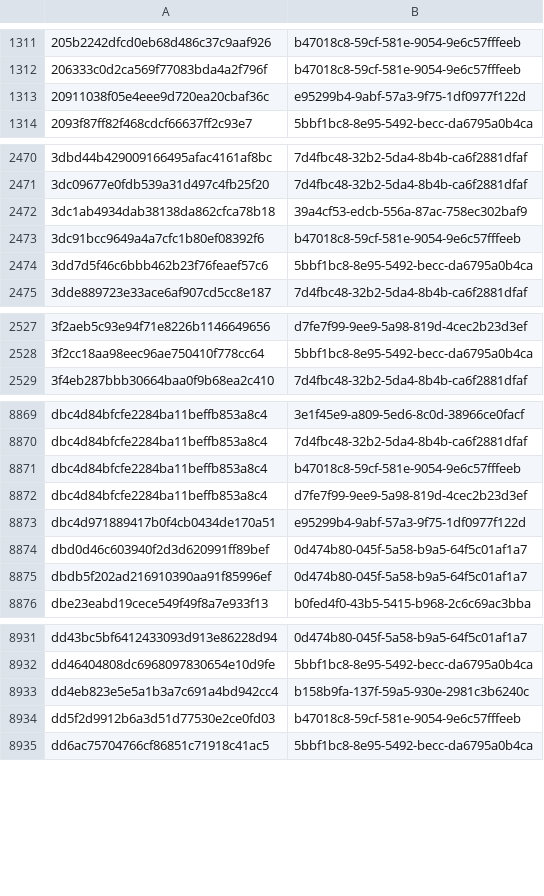
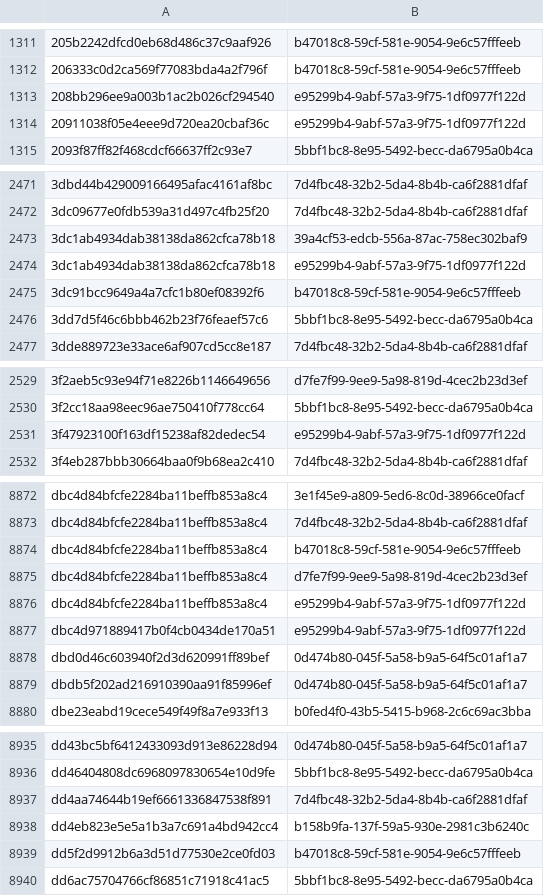
Before and after one commit to AliceGrey/c2magnet-feed, a CSV file: misp/hashes.csv, drawn as a sheet; only a part is shown, gaps mark what is left out; the diff covers the shown part only.

```diff
--- a/misp/hashes.csv
+++ b/misp/hashes.csv
@@ -1312,2 +1312,3 @@
 206333c0d2ca569f77083bda4a2f796f,b47018c8-59cf-581e-9054-9e6c57fffeeb
+208bb296ee9a003b1ac2b026cf294540,e95299b4-9abf-57a3-9f75-1df0977f122d
 20911038f05e4eee9d720ea20cbaf36c,e95299b4-9abf-57a3-9f75-1df0977f122d
@@ -2472,2 +2473,3 @@
 3dc1ab4934dab38138da862cfca78b18,39a4cf53-edcb-556a-87ac-758ec302baf9
+3dc1ab4934dab38138da862cfca78b18,e95299b4-9abf-57a3-9f75-1df0977f122d
 3dc91bcc9649a4a7cfc1b80ef08392f6,b47018c8-59cf-581e-9054-9e6c57fffeeb
@@ -2528,2 +2530,3 @@
 3f2cc18aa98eec96ae750410f778cc64,5bbf1bc8-8e95-5492-becc-da6795a0b4ca
+3f47923100f163df15238af82dedec54,e95299b4-9abf-57a3-9f75-1df0977f122d
 3f4eb287bbb30664baa0f9b68ea2c410,7d4fbc48-32b2-5da4-8b4b-ca6f2881dfaf
@@ -8872,2 +8875,3 @@ dbc4d84bfcfe2284ba11beffb853a8c4,b47018c8-59cf-581e-9054-9e6c57fffeeb
 dbc4d84bfcfe2284ba11beffb853a8c4,d7fe7f99-9ee9-5a98-819d-4cec2b23d3ef
+dbc4d84bfcfe2284ba11beffb853a8c4,e95299b4-9abf-57a3-9f75-1df0977f122d
 dbc4d971889417b0f4cb0434de170a51,e95299b4-9abf-57a3-9f75-1df0977f122d
@@ -8932,2 +8936,3 @@ dd43bc5bf6412433093d913e86228d94,0d474b80-045f-5a58-b9a5-64f5c01af1a7
 dd46404808dc6968097830654e10d9fe,5bbf1bc8-8e95-5492-becc-da6795a0b4ca
+dd4aa74644b19ef6661336847538f891,7d4fbc48-32b2-5da4-8b4b-ca6f2881dfaf
 dd4eb823e5e5a1b3a7c691a4bd942cc4,b158b9fa-137f-59a5-930e-2981c3b6240c
```
Also changed, not shown: 2 added rows elsewhere in this file, 29 other files.
